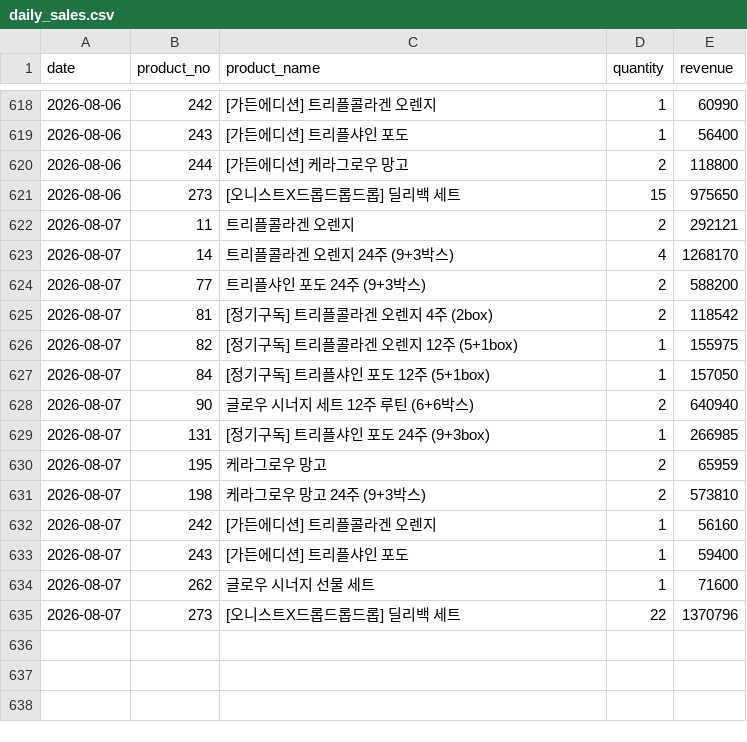
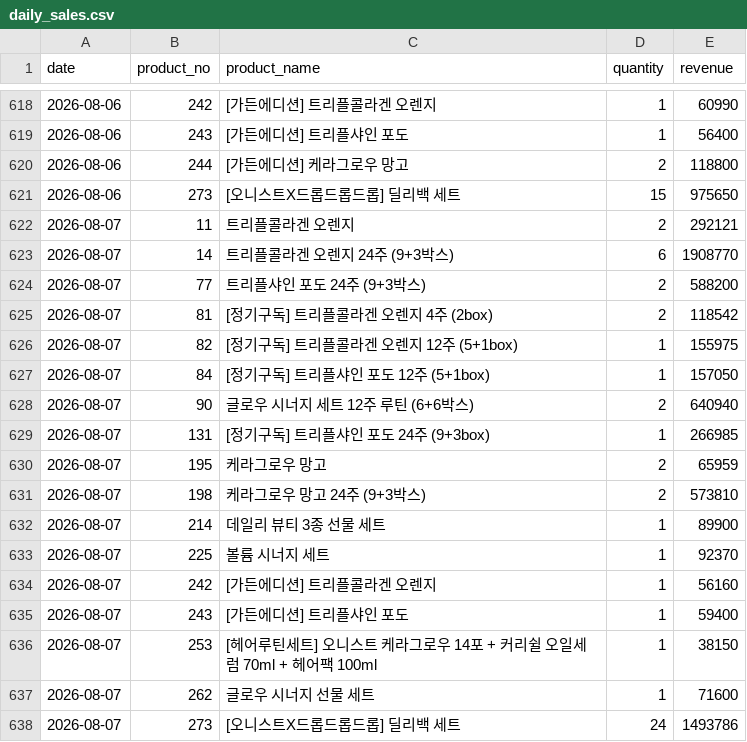
Before and after one commit to kaioh1010/cafe24-tracker, a CSV file: data/daily_sales.csv, drawn as a sheet; only a part is shown, gaps mark what is left out.

```diff
--- a/data/daily_sales.csv
+++ b/data/daily_sales.csv
@@ -622,3 +622,3 @@ date,product_no,product_name,quantity,revenue
 2026-08-07,11,트리플콜라겐 오렌지,2,292121
-2026-08-07,14,트리플콜라겐 오렌지 24주 (9+3박스),4,1268170
+2026-08-07,14,트리플콜라겐 오렌지 24주 (9+3박스),6,1908770
 2026-08-07,77,트리플샤인 포도 24주 (9+3박스),2,588200
@@ -631,5 +631,8 @@ date,product_no,product_name,quantity,revenue
 2026-08-07,198,케라그로우 망고 24주 (9+3박스),2,573810
+2026-08-07,214,데일리 뷰티 3종 선물 세트,1,89900
+2026-08-07,225,볼륨 시너지 세트,1,92370
 2026-08-07,242,[가든에디션] 트리플콜라겐 오렌지,1,56160
 2026-08-07,243,[가든에디션] 트리플샤인 포도,1,59400
+2026-08-07,253,[헤어루틴세트] 오니스트 케라그로우 14포 + 커리쉴 오일세럼 70ml + 헤어팩 100ml,1,38150
 2026-08-07,262,글로우 시너지 선물 세트,1,71600
-2026-08-07,273,[오니스트X드롭드롭드롭] 딜리백 세트,22,1370796
+2026-08-07,273,[오니스트X드롭드롭드롭] 딜리백 세트,24,1493786
```
Also changed, not shown: data/daily_first_products.csv, data/daily_summary.csv.
